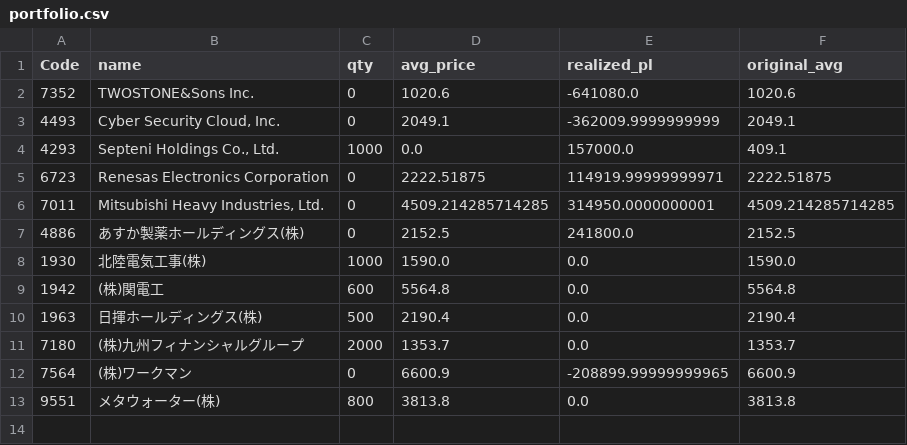
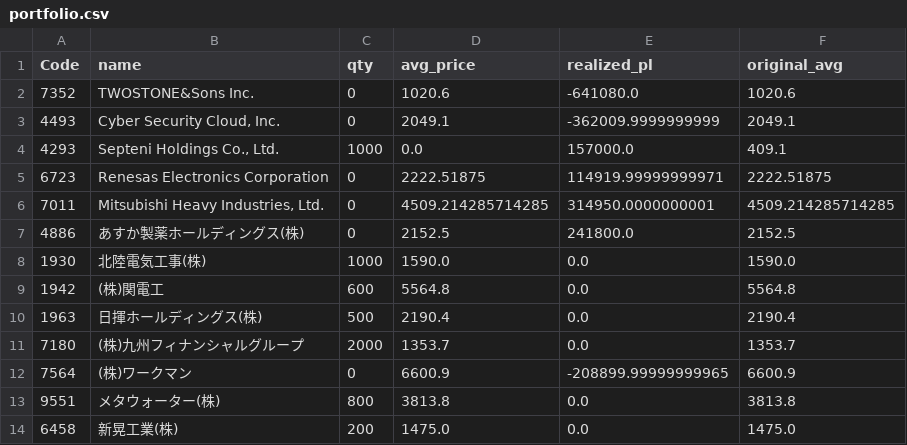
Before and after one commit to reiwa1019-cmyk/J_Phantom_Gear, a CSV file: portfolio.csv, drawn as a sheet.

Commit message:
Update portfolio.csv

```diff
--- a/portfolio.csv
+++ b/portfolio.csv
@@ -13 +13,2 @@ Code,name,qty,avg_price,realized_pl,original_avg
 9551,メタウォーター(株),800,3813.8,0.0,3813.8
+6458,新晃工業(株),200,1475.0,0.0,1475.0
```
